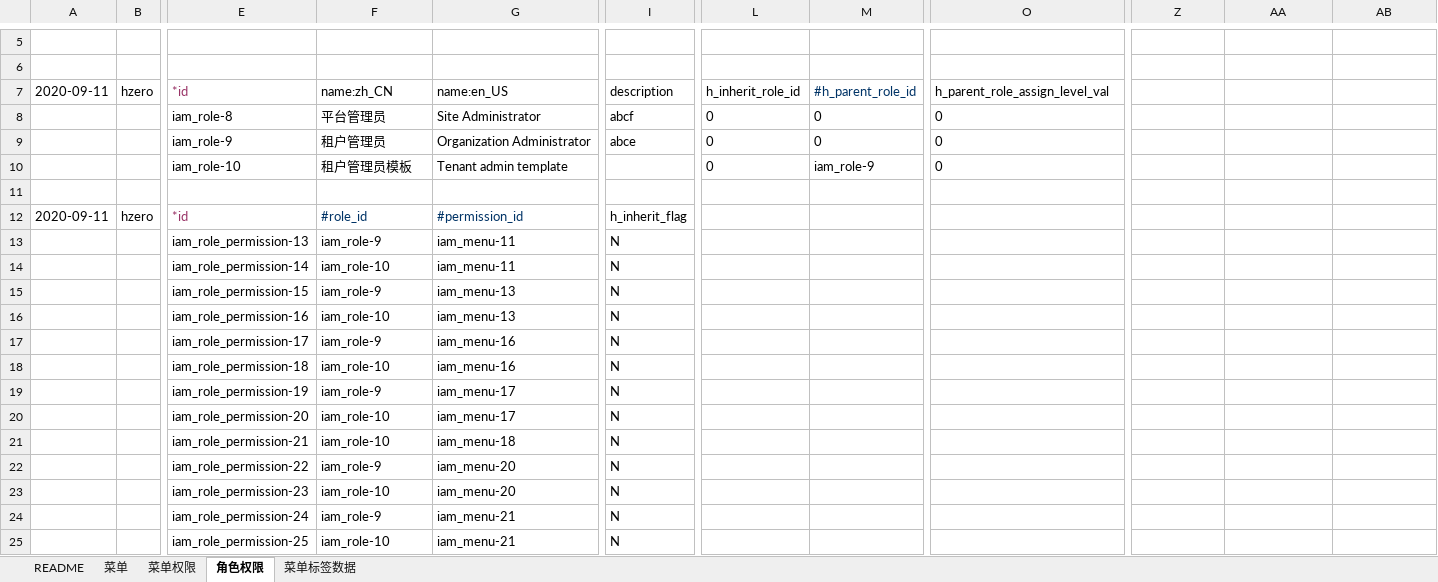
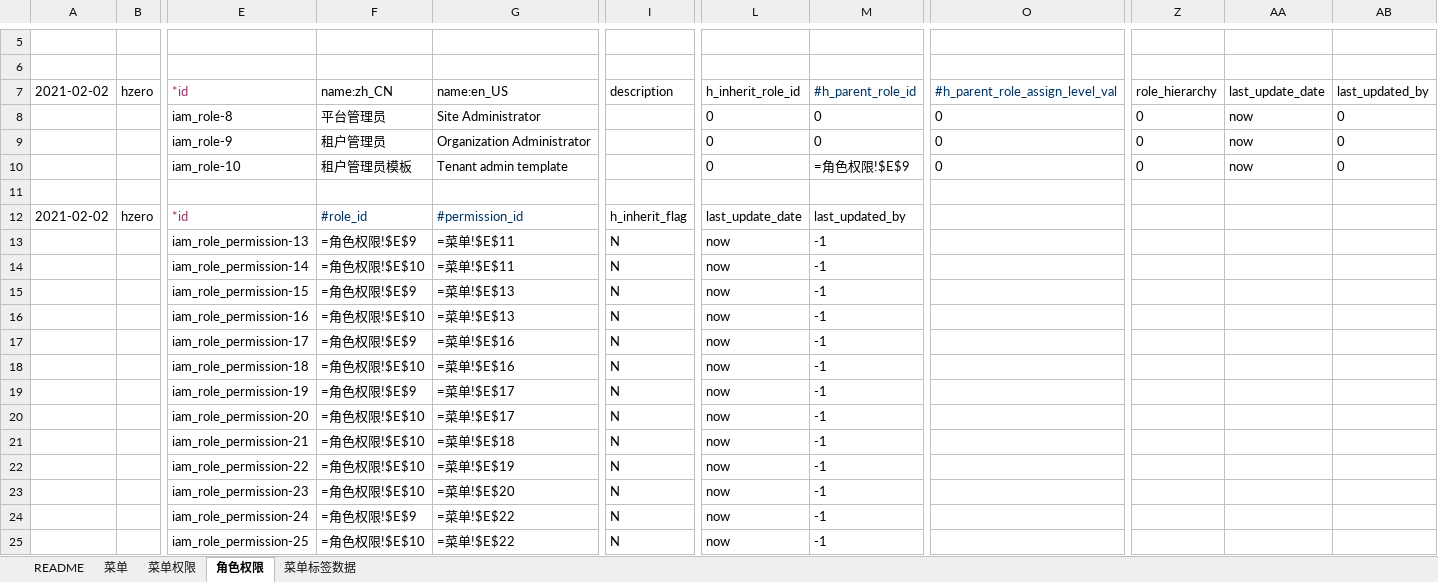
Before and after one commit to open-hand/choerodon-monitor, an Excel workbook: src/main/resources/script/db/init-data/hzero_monitor/hzero_platform/hzero-iam-menu.xlsx, sheet 角色权限, drawn as a sheet; only a part is shown, gaps mark what is left out; values as stored, in another font and other column widths than the file's, no borders; formulas without a stored value are shown as written; the diff covers the shown part only; the diff names each change by its address in the sheet, - before the commit and + after, or states it on an @@ line.

```diff
--- a/src/main/resources/script/db/init-data/hzero_monitor/hzero_platform/hzero-iam-menu.xlsx (sheet 角色权限)
+++ b/src/main/resources/script/db/init-data/hzero_monitor/hzero_platform/hzero-iam-menu.xlsx (sheet 角色权限)
-A7: 2020-09-11
+A7: 2021-02-02
-O7: h_parent_role_assign_level_val
+O7: #h_parent_role_assign_level_val
-O7 text colour: black
+O7 text colour: #003366
-Z7: (empty)
+Z7: role_hierarchy
-AA7: (empty)
+AA7: last_update_date
-AB7: (empty)
+AB7: last_updated_by
-I8 (description): abcf
+I8 (description): (empty)
-Z8:Z10 (role_hierarchy): (empty)
+Z8:Z10 (role_hierarchy): 0
-AA8:AA10 (last_update_date): (empty)
+AA8:AA10 (last_update_date): now
-AB8:AB10 (last_updated_by): (empty)
+AB8:AB10 (last_updated_by): 0
-I9 (description): abce
+I9 (description): (empty)
-M10 (#h_parent_role_id): iam_role-9
+M10 (#h_parent_role_id): =角色权限!$E$9
-A12 (2021-02-02): 2020-09-11
+A12 (2021-02-02): 2021-02-02
-L12 (h_inherit_role_id): (empty)
+L12 (h_inherit_role_id): last_update_date
-M12 (#h_parent_role_id): (empty)
+M12 (#h_parent_role_id): last_updated_by
-F13 (name:zh_CN): iam_role-9
+F13 (name:zh_CN): =角色权限!$E$9
-G13:G14 (name:en_US): iam_menu-11
+G13:G14 (name:en_US): =菜单!$E$11
-L13:L25 (h_inherit_role_id): (empty)
+L13:L25 (h_inherit_role_id): now
-M13:M25 (#h_parent_role_id): (empty)
+M13:M25 (#h_parent_role_id): -1
-F14 (name:zh_CN): iam_role-10
+F14 (name:zh_CN): =角色权限!$E$10
-F15 (name:zh_CN): iam_role-9
+F15 (name:zh_CN): =角色权限!$E$9
-G15:G16 (name:en_US): iam_menu-13
+G15:G16 (name:en_US): =菜单!$E$13
-F16 (name:zh_CN): iam_role-10
+F16 (name:zh_CN): =角色权限!$E$10
-F17 (name:zh_CN): iam_role-9
+F17 (name:zh_CN): =角色权限!$E$9
-G17:G18 (name:en_US): iam_menu-16
+G17:G18 (name:en_US): =菜单!$E$16
-F18 (name:zh_CN): iam_role-10
+F18 (name:zh_CN): =角色权限!$E$10
-F19 (name:zh_CN): iam_role-9
+F19 (name:zh_CN): =角色权限!$E$9
-G19:G20 (name:en_US): iam_menu-17
+G19:G20 (name:en_US): =菜单!$E$17
-F20:F21 (name:zh_CN): iam_role-10
+F20:F21 (name:zh_CN): =角色权限!$E$10
-G21 (name:en_US): iam_menu-18
+G21 (name:en_US): =菜单!$E$18
-F22 (name:zh_CN): iam_role-9
+F22 (name:zh_CN): =角色权限!$E$10
-G22 (name:en_US): iam_menu-20
+G22 (name:en_US): =菜单!$E$19
-F23 (name:zh_CN): iam_role-10
+F23 (name:zh_CN): =角色权限!$E$10
-G23 (name:en_US): iam_menu-20
+G23 (name:en_US): =菜单!$E$20
-F24 (name:zh_CN): iam_role-9
+F24 (name:zh_CN): =角色权限!$E$9
-G24:G25 (name:en_US): iam_menu-21
+G24:G25 (name:en_US): =菜单!$E$22
-F25 (name:zh_CN): iam_role-10
+F25 (name:zh_CN): =角色权限!$E$10
```
Also changed, not shown: 8 added rows and 72 edited cells elsewhere in this sheet, sheet 菜单, sheet 菜单权限, sheet 菜单标签数据, src/main/resources/script/db/init-data/hzero_monitor/hzero_platform/hzero-platform-lov.xlsx, src/main/resources/script/db/init-data/hzero_monitor/hzero_platform/hzero-prompt.xlsx, 7 other files.
